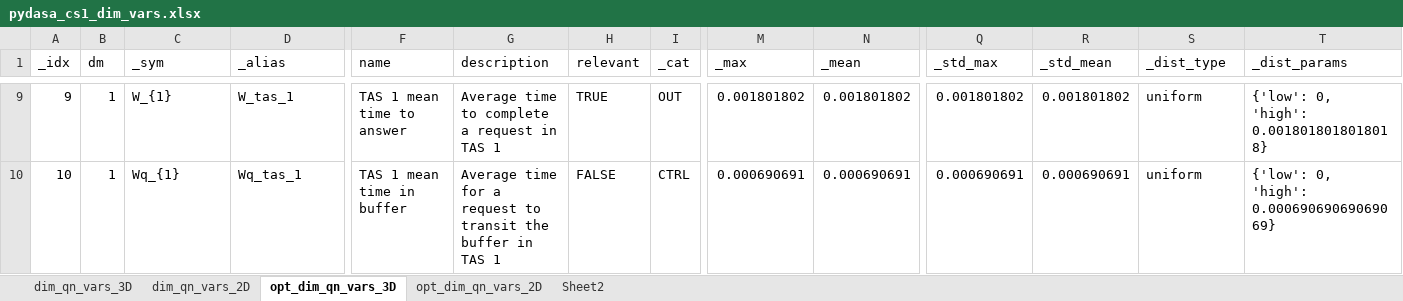
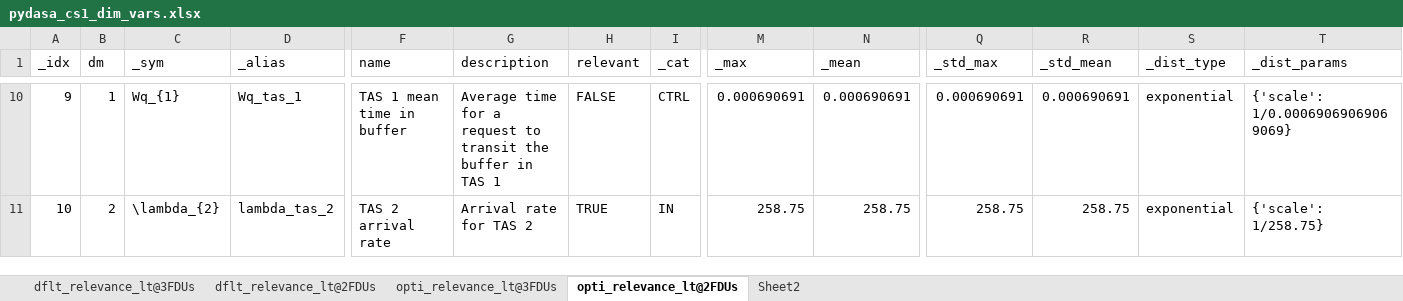
Before and after one commit to DASA-Design/PyDASA-CS1-TAS, an Excel workbook: assets/cs1/sheet/pydasa_cs1_dim_vars.xlsx, sheet opti_relevance_lt@2FDUs, drawn as a sheet; only a part is shown, gaps mark what is left out; values as stored, in another font and other column widths than the file's, no cell formats; table styles not drawn; addresses are those after the commit; the diff covers the shown part only; the diff names each change by its address in the sheet, - before the commit and + after, or states it on an @@ line.

Commit message:
Update performance metrics and visualizations
- Modified the `opti_dimensional_node_stats.csv` file to reflect updated performance metrics for various parameters, including changes in mean, median, and standard deviation values.
- Updated binary images for default and optimized dimensional performance charts to reflect new data.
- Enhanced the `plot_performance_coef_chart` function in `plots.py`:
  - Renamed y-axis and z-axis metrics for clarity.
  - Adjusted conditions for plotting subsets to improve performance and visualization.
  - Ensured minor ticks are displayed on the plot for better readability.
  - Improved grid visibility by adjusting line styles and opacities.

```diff
--- a/assets/cs1/sheet/pydasa_cs1_dim_vars.xlsx (sheet opti_relevance_lt@2FDUs)
+++ b/assets/cs1/sheet/pydasa_cs1_dim_vars.xlsx (sheet opti_relevance_lt@2FDUs)
-sheet tab: dim_qn_vars_3D
+sheet tab: dflt_relevance_lt@3FDUs
-sheet tab: opt_dim_qn_vars_3D
+sheet tab: opti_relevance_lt@2FDUs
-sheet tab: dim_qn_vars_2D
-sheet tab: opt_dim_qn_vars_2D
+sheet tab: dflt_relevance_lt@2FDUs
+sheet tab: opti_relevance_lt@3FDUs
-C10 (_sym): W_{1}
+C10 (_sym): Wq_{1}
-D10 (_alias): W_tas_1
+D10 (_alias): Wq_tas_1
-F10 (name): TAS 1 mean time to answer
+F10 (name): TAS 1 mean time in buffer
-G10 (description): Average time to complete a request in TAS…
+G10 (description): Average time for a request to transit the buffer in TAS…
-H10 (relevant): TRUE
+H10 (relevant): FALSE
-I10 (_cat): OUT
+I10 (_cat): CTRL
-M10 (_max): 0.001801802
+M10 (_max): 0.000690691
-N10 (_mean): 0.001801802
+N10 (_mean): 0.000690691
-Q10 (_std_max): 0.001801802
+Q10 (_std_max): 0.000690691
-R10 (_std_mean): 0.001801802
+R10 (_std_mean): 0.000690691
-S10:S11 (_dist_type): uniform
+S10:S11 (_dist_type): exponential
-T10 (_dist_params): {'low': 0, 'high': 0.0018018018018018}
+T10 (_dist_params): {'scale': 1/0.00069069069069069}
-B11 (dm): 1
+B11 (dm): 2
-C11 (_sym): Wq_{1}
+C11 (_sym): \lambda_{2}
-D11 (_alias): Wq_tas_1
+D11 (_alias): lambda_tas_2
-F11 (name): TAS 1 mean time in buffer
+F11 (name): TAS 2 arrival rate
-G11 (description): Average time for a request to transit the buffer in TAS 1
+G11 (description): Arrival rate for TAS 2
-H11 (relevant): FALSE
+H11 (relevant): TRUE
-I11 (_cat): CTRL
+I11 (_cat): IN
-M11 (_max): 0.000690691
+M11 (_max): 258.75
-N11 (_mean): 0.000690691
+N11 (_mean): 258.75
-Q11 (_std_max): 0.000690691
+Q11 (_std_max): 258.75
-R11 (_std_mean): 0.000690691
+R11 (_std_mean): 258.75
-T11 (_dist_params): {'low': 0, 'high': 0.00069069069069069}
+T11 (_dist_params): {'scale': 1/258.75}
```
Also changed, not shown: 11 added rows, 24 removed rows and 1272 edited cells elsewhere in this sheet, sheet dflt_relevance_lt@3FDUs, cell formats, formulas that keep their value, 14 other files.
